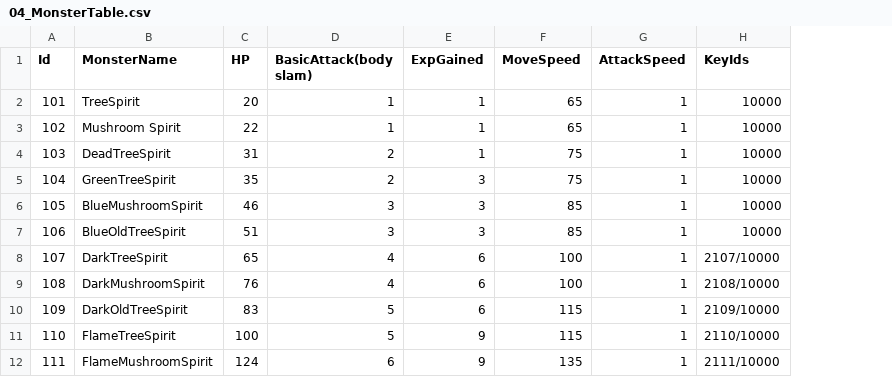
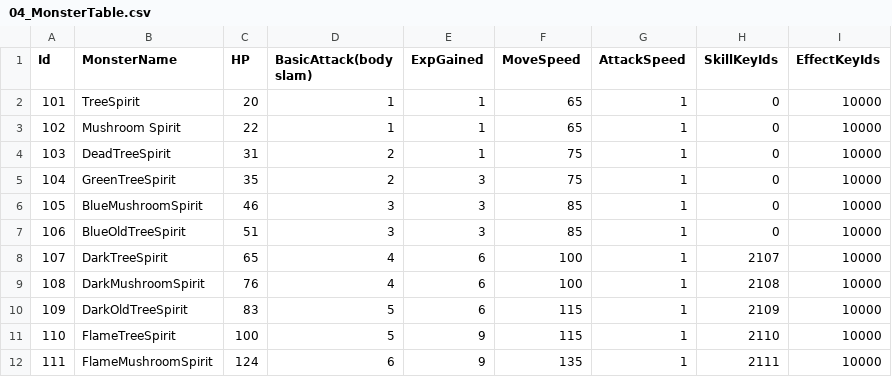
Before and after one commit to FuJiGraphics/TheElf, a CSV file: Assets/DataTables/04_MonsterTable.csv, drawn as a sheet; only a part is shown; removed rows and columns are numbered as before the commit, all else as after; the diff names each change by its address in the sheet, - before the commit and + after, or states it on an @@ line.

```diff
--- a/Assets/DataTables/04_MonsterTable.csv
+++ b/Assets/DataTables/04_MonsterTable.csv
-column H (KeyIds), rows 2-12: 10000 | 10000 | 10000 | 10000 | 10000 | 10000 | 2107/10000 | 2108/10000 | 2109/10000 | 2110/10000 | 2111/10000
+column H (SkillKeyIds), rows 2-12: 0 | 0 | 0 | 0 | 0 | 0 | 2107 | 2108 | 2109 | 2110 | 2111
+column I (EffectKeyIds), rows 2-12: all 10000
```
Also changed, not shown: Assets/DataTables/02_RandomStatTable.csv, Assets/DataTables/02_StatTable.csv, 9 other files.
